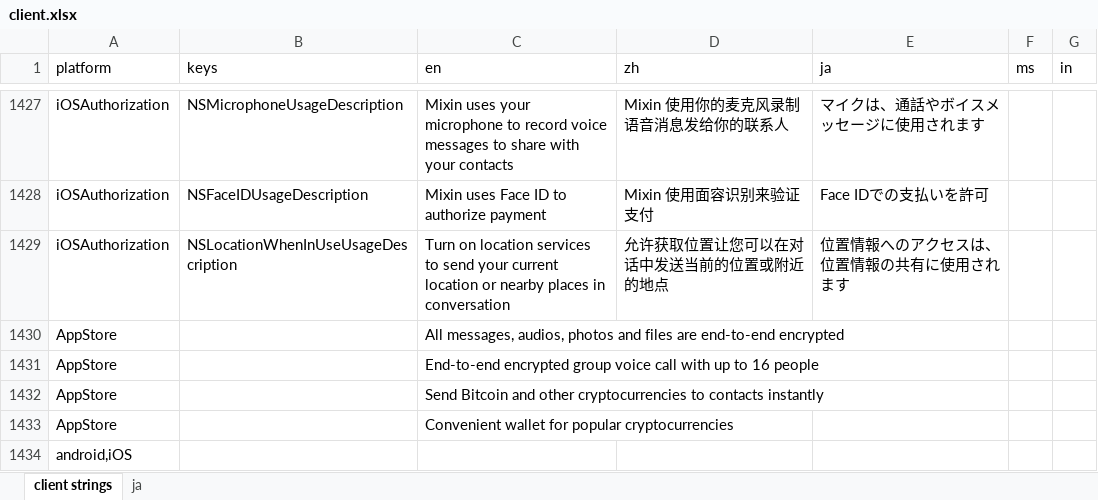
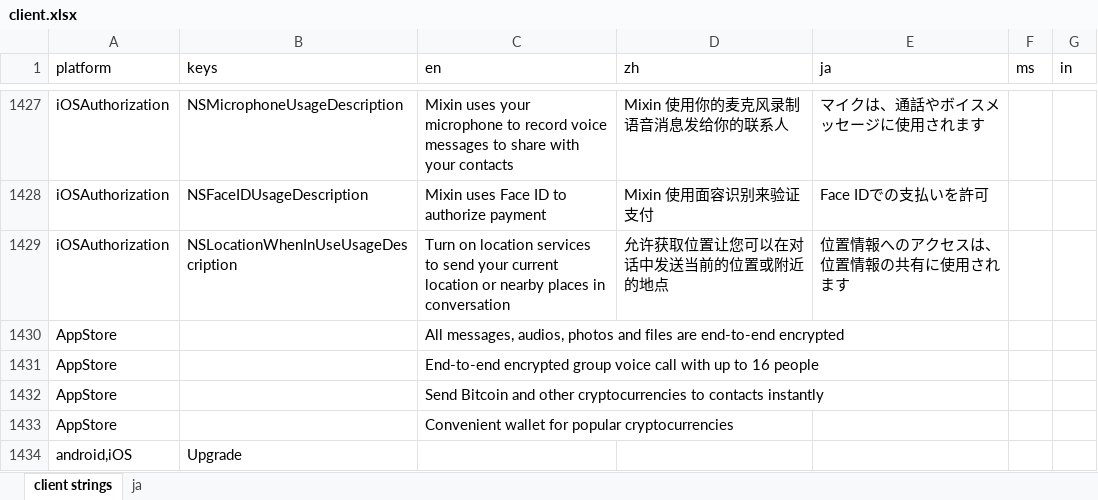
Before and after one commit to Tougee/sync-google-sheet, an Excel workbook: client.xlsx, sheet client strings, drawn as a sheet; only a part is shown, gaps mark what is left out; values as stored, in another font and other column widths than the file's, no borders; charts and pictures and conditional formats not drawn; the diff names each change by its address in the sheet, - before the commit and + after, or states it on an @@ line.

Commit message:
update client.xlsx

```diff
--- a/client.xlsx (sheet client strings)
+++ b/client.xlsx (sheet client strings)
-B1434 (keys): (empty)
+B1434 (keys): Upgrade
```
